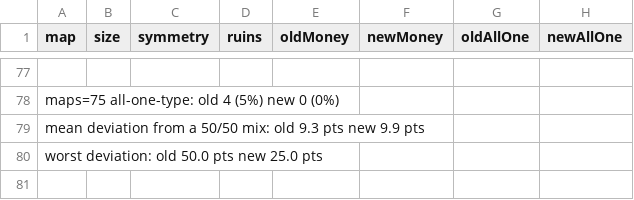
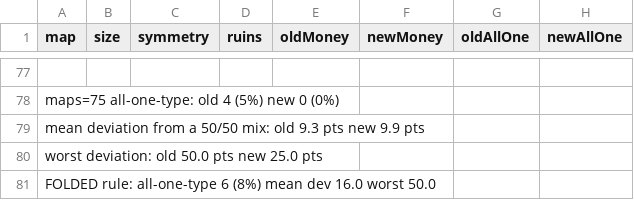
Before and after one commit to terryvanbelle/battlecode25-vibe, a CSV file: agents/bob/bob-tools/ruins-mix.csv, drawn as a sheet; only a part is shown, gaps mark what is left out; the diff names each change by its address in the sheet, - before the commit and + after, or states it on an @@ line.

```diff
--- a/agents/bob/bob-tools/ruins-mix.csv
+++ b/agents/bob/bob-tools/ruins-mix.csv
+row 81: FOLDED rule: all-one-type 6 (8%) mean dev 16.0 worst 50.0
```
Also changed, not shown: 2 other files.
